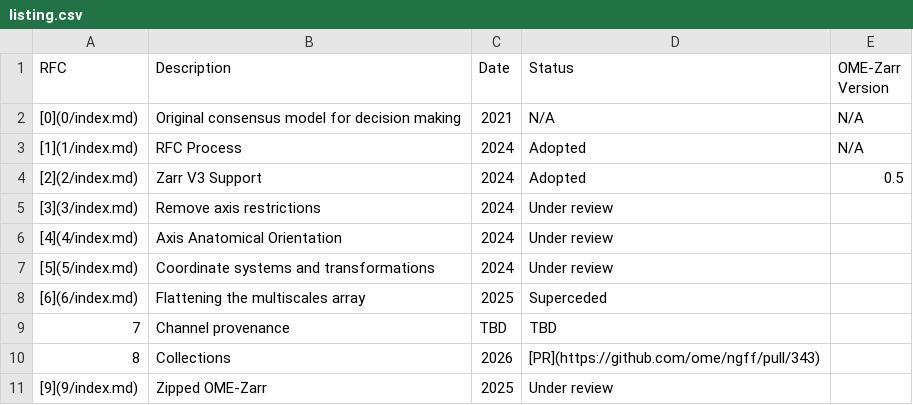
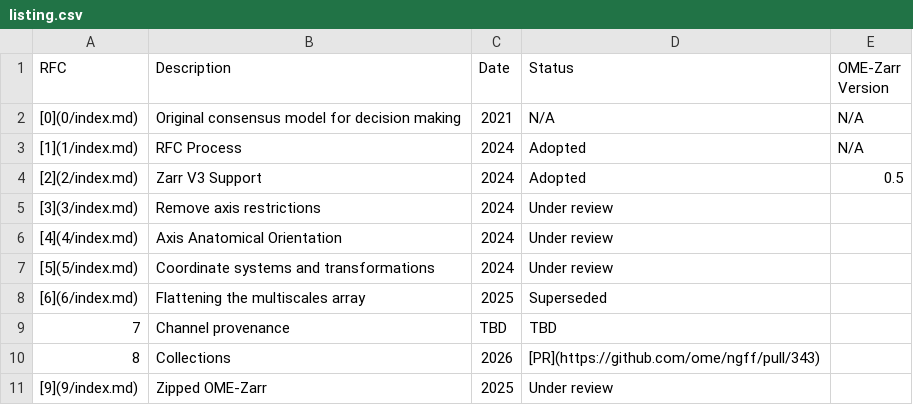
Before and after one commit to ome/ngff, a CSV file: rfc/listing.csv, drawn as a sheet.

Commit message:
Fix typos

```diff
--- a/rfc/listing.csv
+++ b/rfc/listing.csv
@@ -7,3 +7,3 @@ RFC,Description,Date,Status,OME-Zarr Version
 [5](5/index.md),Coordinate systems and transformations,2024,Under review,
-[6](6/index.md),Flattening the multiscales array,2025,Superceded,
+[6](6/index.md),Flattening the multiscales array,2025,Superseded,
 7,Channel provenance,TBD,TBD,
```
Also changed, not shown: 1 other file.
